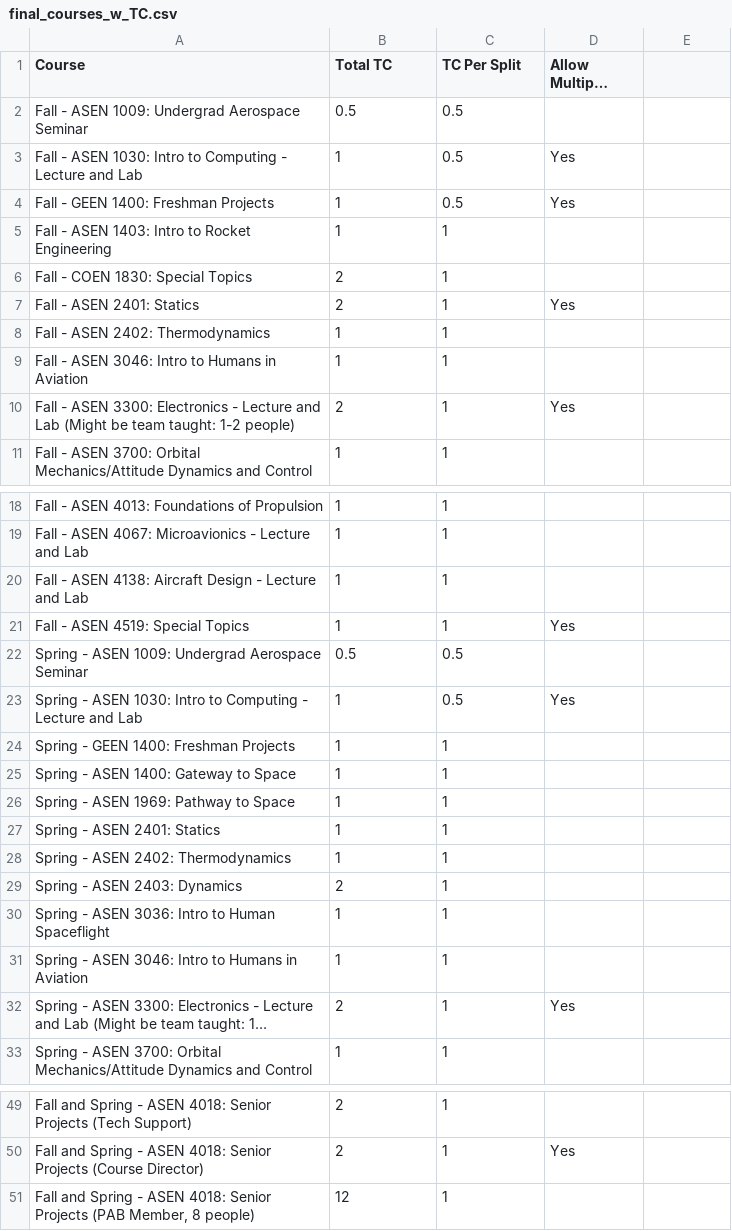
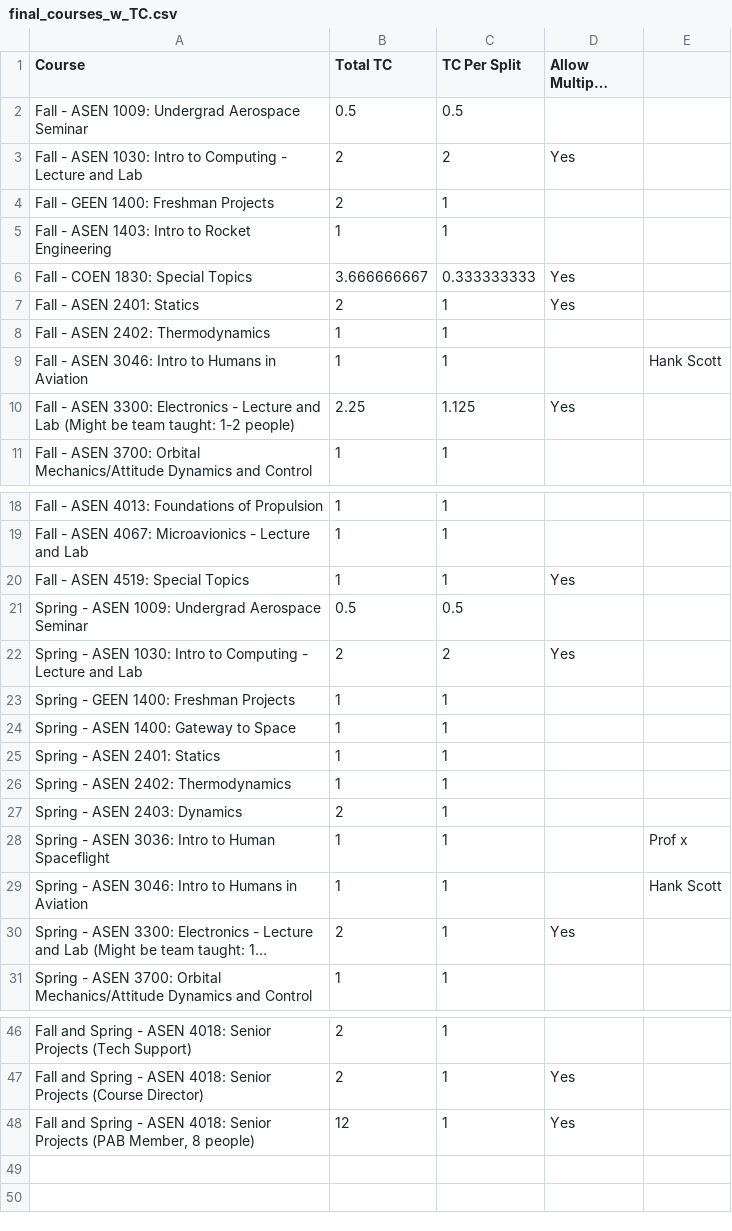
Before and after one commit to nolans12/Faculty-Course-Optimization, a CSV file: inputs/final_courses_w_TC.csv, drawn as a sheet; only a part is shown, gaps mark what is left out; long unchanged cells end in …; removed rows and columns are numbered as before the commit, all else as after; the diff covers the shown part only; the diff names each change by its address in the sheet, - before the commit and + after, or states it on an @@ line.

```diff
--- a/inputs/final_courses_w_TC.csv
+++ b/inputs/final_courses_w_TC.csv
-B3:B4 (Total TC): 1
+B3:B4 (Total TC): 2
-C3 (TC Per Split): 0.5
+C3 (TC Per Split): 2
-C4 (TC Per Split): 0.5
+C4 (TC Per Split): 1
-D4 (Allow Multiple Sections): Yes
+D4 (Allow Multiple Sections): (empty)
-B6 (Total TC): 2
+B6 (Total TC): 3.666666667
-C6 (TC Per Split): 1
+C6 (TC Per Split): 0.333333333
-D6 (Allow Multiple Sections): (empty)
+D6 (Allow Multiple Sections): Yes
-E9: (empty)
+E9: Hank Scott
-B10 (Total TC): 2
+B10 (Total TC): 2.25
-C10 (TC Per Split): 1
+C10 (TC Per Split): 1.125
-row 20: Fall - ASEN 4138: Aircraft Design - Lecture and Lab | 1 | 1
-B22 (Total TC): 1
+B22 (Total TC): 2
-C22 (TC Per Split): 0.5
+C22 (TC Per Split): 2
-row 26: Spring - ASEN 1969: Pathway to Space | 1 | 1
-E28: (empty)
+E28: Prof x
-E29: (empty)
+E29: Hank Scott
-D48 (Allow Multiple Sections): (empty)
+D48 (Allow Multiple Sections): Yes
```
Also changed, not shown: 1 removed row and 1 edited cell elsewhere in this file, inputs/bannings.csv, inputs/final_faculty_w_TC.csv, 11 other files.
